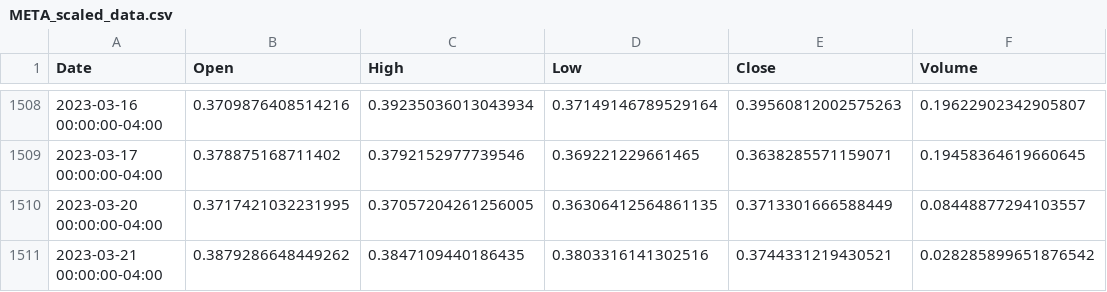
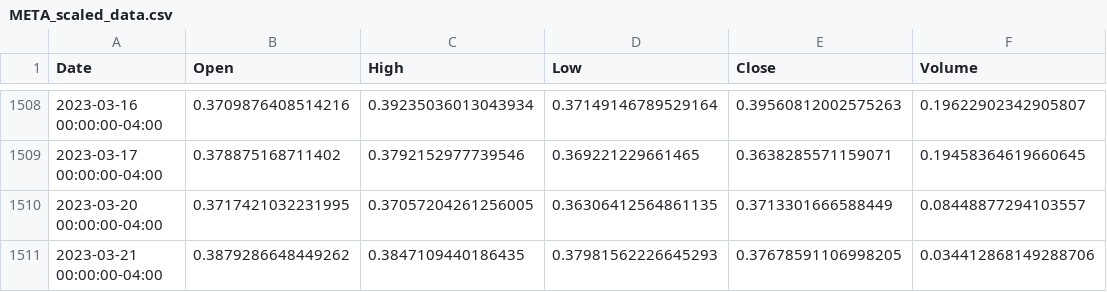
Before and after one commit to gunjangrover2202/Stock-Prediction-Model, a CSV file: META_scaled_data.csv, drawn as a sheet; only a part is shown, gaps mark what is left out; the diff names each change by its address in the sheet, - before the commit and + after, or states it on an @@ line.

```diff
--- a/META_scaled_data.csv
+++ b/META_scaled_data.csv
-D1511 (Low): 0.3803316141302516
+D1511 (Low): 0.37981562226645293
-E1511 (Close): 0.3744331219430521
+E1511 (Close): 0.37678591106998205
-F1511 (Volume): 0.028285899651876542
+F1511 (Volume): 0.034412868149288706
```
Also changed, not shown: AAPL_scaled_data.csv, AMZN_scaled_data.csv, 5 other files.
